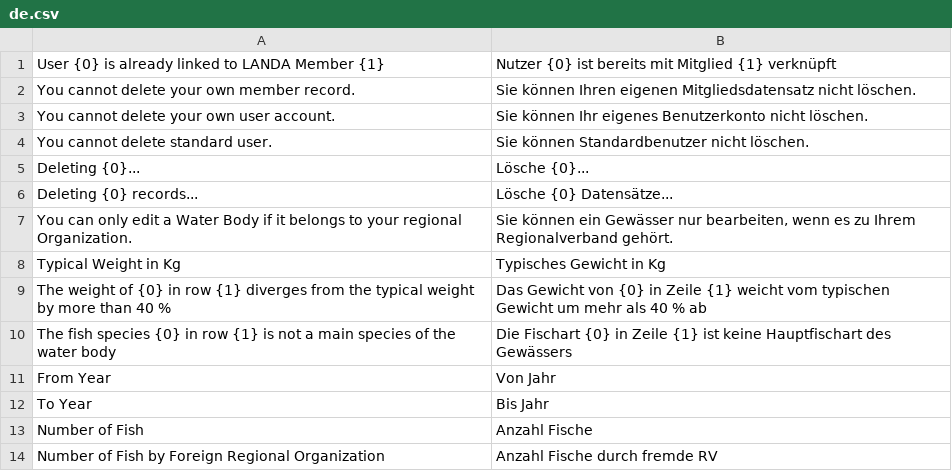
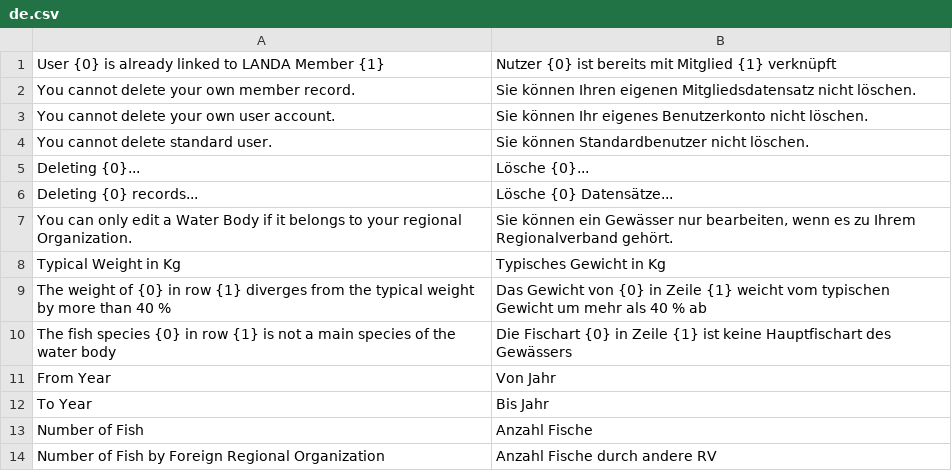
Before and after one commit to alyf-de/landa, a CSV file: landa/translations/de.csv, drawn as a sheet.

Commit message:
fix: translation (LAN-754)

```diff
--- a/landa/translations/de.csv
+++ b/landa/translations/de.csv
@@ -13,2 +13,2 @@ To Year,Bis Jahr,
 Number of Fish,Anzahl Fische,
-Number of Fish by Foreign Regional Organization,Anzahl Fische durch fremde RV,
+Number of Fish by Foreign Regional Organization,Anzahl Fische durch andere RV,
```
